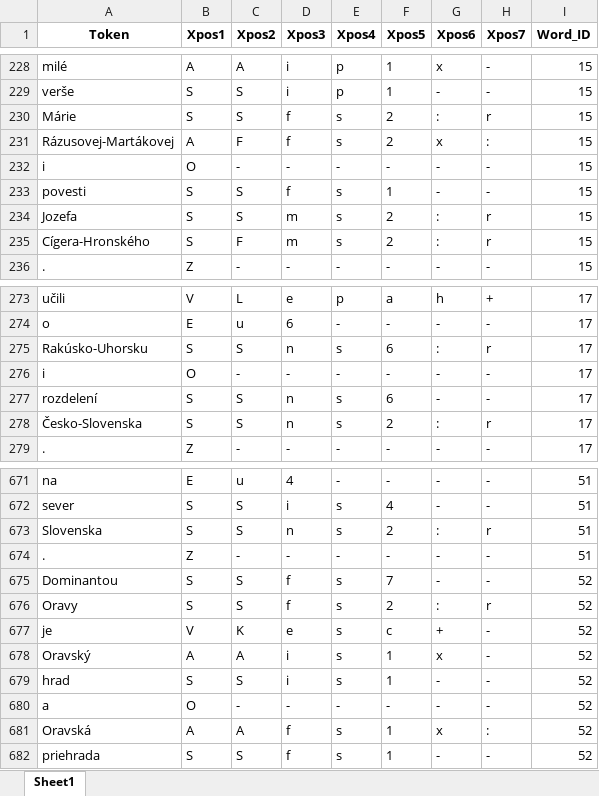
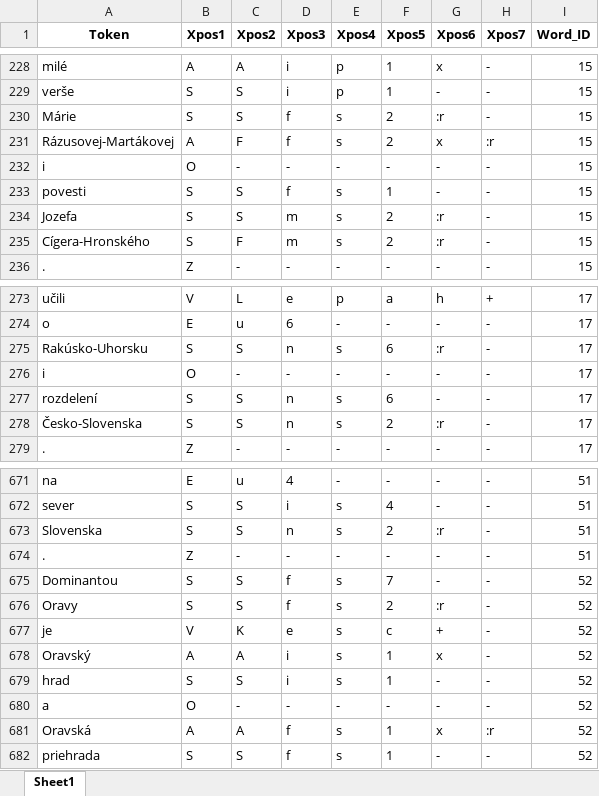
Before and after one commit to CHOTY/Diplomovka, an Excel workbook: Trankit/Trankit_new_words.xlsx, sheet Sheet1, drawn as a sheet; only a part is shown, gaps mark what is left out; values as stored, in another font and other column widths than the file's, no borders; the diff covers the shown part only; the diff names each change by its address in the sheet, - before the commit and + after, or states it on an @@ line.

```diff
--- a/Trankit/Trankit_new_words.xlsx (sheet Sheet1)
+++ b/Trankit/Trankit_new_words.xlsx (sheet Sheet1)
-G230 (Xpos6): :
+G230 (Xpos6): :r
-H230 (Xpos7): r
+H230 (Xpos7): -
-H231 (Xpos7): :
+H231 (Xpos7): :r
-G234:G235 (Xpos6): :
+G234:G235 (Xpos6): :r
-H234:H235 (Xpos7): r
+H234:H235 (Xpos7): -
-G275 (Xpos6): :
+G275 (Xpos6): :r
-H275 (Xpos7): r
+H275 (Xpos7): -
-G278 (Xpos6): :
+G278 (Xpos6): :r
-H278 (Xpos7): r
+H278 (Xpos7): -
-G673 (Xpos6): :
+G673 (Xpos6): :r
-H673 (Xpos7): r
+H673 (Xpos7): -
-G676 (Xpos6): :
+G676 (Xpos6): :r
-H676 (Xpos7): r
+H676 (Xpos7): -
-H681 (Xpos7): :
+H681 (Xpos7): :r
```
Also changed, not shown: 22 edited cells elsewhere in this sheet, Agregovany_XPOS_Match.xlsx, DiplomovkaOpravene.xlsx, 11 other files.
